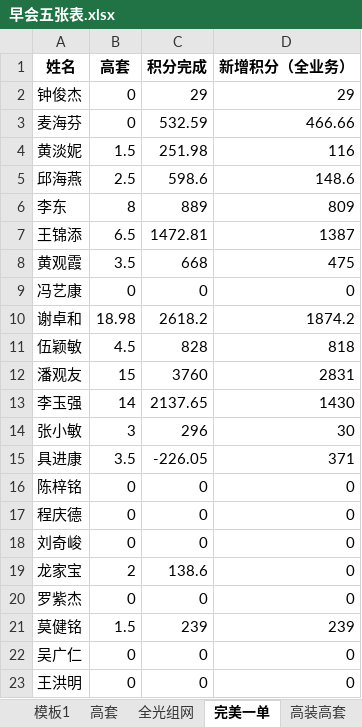
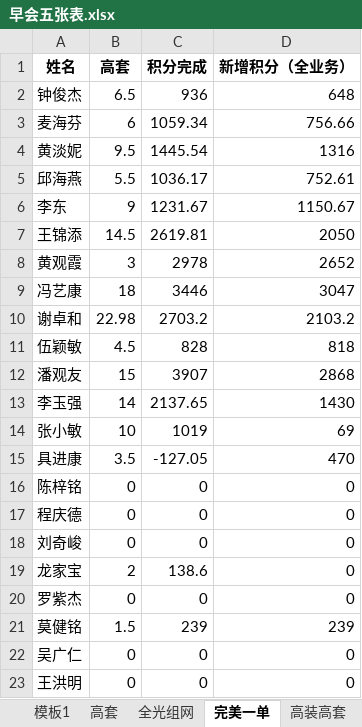
Before and after one commit to sklmth/morning_report, an Excel workbook: assets/早会五张表.xlsx, sheet 完美一单, drawn as a sheet; values as stored, in another font and other column widths than the file's, no borders; the diff names each change by its address in the sheet, - before the commit and + after, or states it on an @@ line.

```diff
--- a/assets/早会五张表.xlsx (sheet 完美一单)
+++ b/assets/早会五张表.xlsx (sheet 完美一单)
-B2 (高套): 0
+B2 (高套): 6.5
-C2 (积分完成): 29
+C2 (积分完成): 936
-D2 (新增积分（全业务）): 29
+D2 (新增积分（全业务）): 648
-B3 (高套): 0
+B3 (高套): 6
-C3 (积分完成): 532.59
+C3 (积分完成): 1059.34
-D3 (新增积分（全业务）): 466.66
+D3 (新增积分（全业务）): 756.66
-B4 (高套): 1.5
+B4 (高套): 9.5
-C4 (积分完成): 251.98
+C4 (积分完成): 1445.54
-D4 (新增积分（全业务）): 116
+D4 (新增积分（全业务）): 1316
-B5 (高套): 2.5
+B5 (高套): 5.5
-C5 (积分完成): 598.6
+C5 (积分完成): 1036.17
-D5 (新增积分（全业务）): 148.6
+D5 (新增积分（全业务）): 752.61
-B6 (高套): 8
+B6 (高套): 9
-C6 (积分完成): 889
+C6 (积分完成): 1231.67
-D6 (新增积分（全业务）): 809
+D6 (新增积分（全业务）): 1150.67
-B7 (高套): 6.5
+B7 (高套): 14.5
-C7 (积分完成): 1472.81
+C7 (积分完成): 2619.81
-D7 (新增积分（全业务）): 1387
+D7 (新增积分（全业务）): 2050
-B8 (高套): 3.5
+B8 (高套): 3
-C8 (积分完成): 668
+C8 (积分完成): 2978
-D8 (新增积分（全业务）): 475
+D8 (新增积分（全业务）): 2652
-B9 (高套): 0
+B9 (高套): 18
-C9 (积分完成): 0
+C9 (积分完成): 3446
-D9 (新增积分（全业务）): 0
+D9 (新增积分（全业务）): 3047
-B10 (高套): 18.98
+B10 (高套): 22.98
-C10 (积分完成): 2618.2
+C10 (积分完成): 2703.2
-D10 (新增积分（全业务）): 1874.2
+D10 (新增积分（全业务）): 2103.2
-C12 (积分完成): 3760
+C12 (积分完成): 3907
-D12 (新增积分（全业务）): 2831
+D12 (新增积分（全业务）): 2868
-B14 (高套): 3
+B14 (高套): 10
-C14 (积分完成): 296
+C14 (积分完成): 1019
-D14 (新增积分（全业务）): 30
+D14 (新增积分（全业务）): 69
-C15 (积分完成): -226.05
+C15 (积分完成): -127.05
-D15 (新增积分（全业务）): 371
+D15 (新增积分（全业务）): 470
```
Also changed, not shown: sheet 模板1, sheet 高套, sheet 交付高装, sheet 激励, sheet 红黄牌高套, sheet 全光组网, formulas that keep their value, 10 other files.
